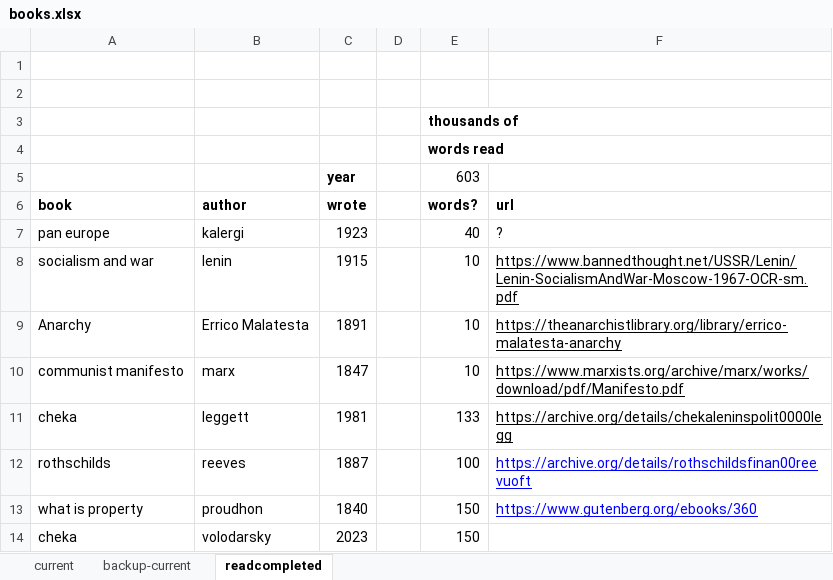
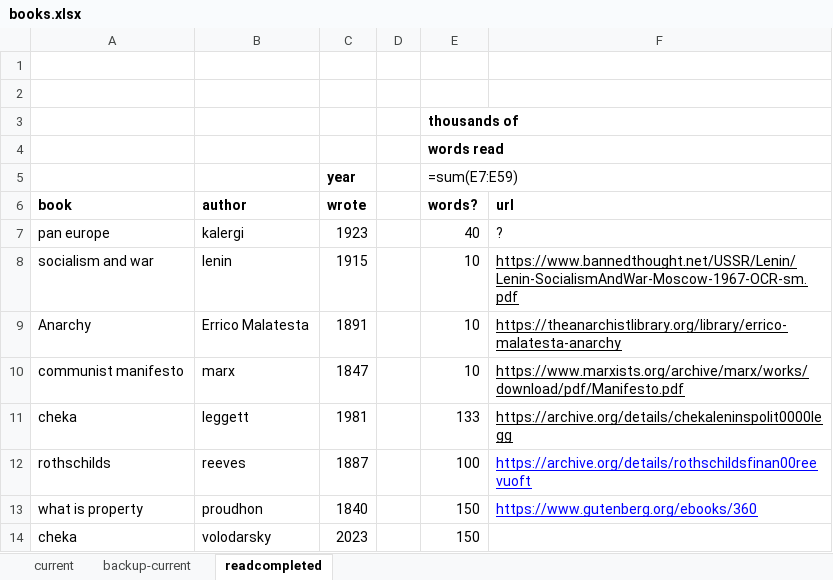
Before and after one commit to violin788788/info34, an Excel workbook: mysite/books.xlsx, sheet readcompleted, drawn as a sheet; values as stored, in another font and other column widths than the file's, no borders; formulas without a stored value are shown as written; charts and pictures not drawn; the diff names each change by its address in the sheet, - before the commit and + after, or states it on an @@ line.

```diff
--- a/mysite/books.xlsx (sheet readcompleted)
+++ b/mysite/books.xlsx (sheet readcompleted)
-E5 (words?): 603
+E5 (words?): =sum(E7:E59)
```
Also changed, not shown: sheet current, sheet backup-current, charts or pictures, 4 other files.
